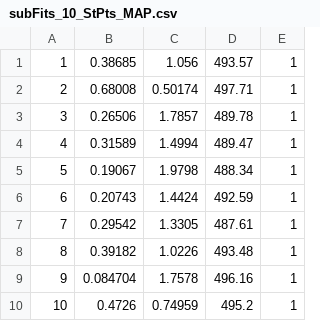
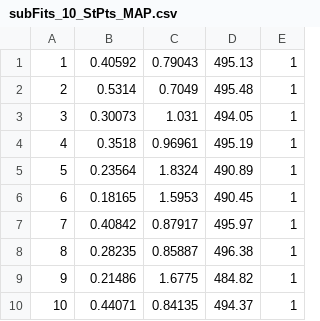
Before and after one commit to wem3/bandit, a CSV file: data/subFits_10_StPts_MAP.csv, drawn as a sheet; only a part is shown; the diff covers the shown part only.

```diff
--- a/data/subFits_10_StPts_MAP.csv
+++ b/data/subFits_10_StPts_MAP.csv
@@ -1,10 +1,10 @@
-1,0.38685,1.056,493.57,1
-2,0.68008,0.50174,497.71,1
-3,0.26506,1.7857,489.78,1
-4,0.31589,1.4994,489.47,1
-5,0.19067,1.9798,488.34,1
-6,0.20743,1.4424,492.59,1
-7,0.29542,1.3305,487.61,1
-8,0.39182,1.0226,493.48,1
-9,0.084704,1.7578,496.16,1
-10,0.4726,0.74959,495.2,1
+1,0.40592,0.79043,495.13,1
+2,0.5314,0.7049,495.48,1
+3,0.30073,1.031,494.05,1
+4,0.3518,0.96961,495.19,1
+5,0.23564,1.8324,490.89,1
+6,0.18165,1.5953,490.45,1
+7,0.40842,0.87917,495.97,1
+8,0.28235,0.85887,496.38,1
+9,0.21486,1.6775,484.82,1
+10,0.44071,0.84135,494.37,1
```
Also changed, not shown: 31 edited cells elsewhere in this file, data/simData.csv, 2 other files.
